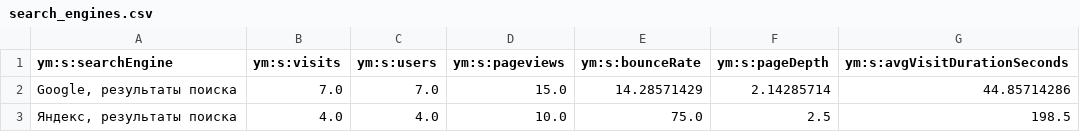
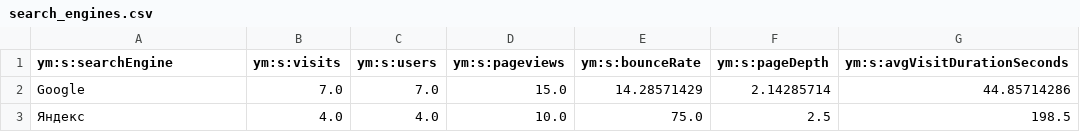
Before and after one commit to maker-soft/Foto, a CSV file: analytics/yandex-metrica/search_engines.csv, drawn as a sheet.

```diff
--- a/analytics/yandex-metrica/search_engines.csv
+++ b/analytics/yandex-metrica/search_engines.csv
@@ -1,3 +1,3 @@
 ym:s:searchEngine,ym:s:visits,ym:s:users,ym:s:pageviews,ym:s:bounceRate,ym:s:pageDepth,ym:s:avgVisitDurationSeconds
-"Google, результаты поиска",7.0,7.0,15.0,14.28571429,2.14285714,44.85714286
-"Яндекс, результаты поиска",4.0,4.0,10.0,75.0,2.5,198.5
+Google,7.0,7.0,15.0,14.28571429,2.14285714,44.85714286
+Яндекс,4.0,4.0,10.0,75.0,2.5,198.5
```
Also changed, not shown: analytics/yandex-metrica/browsers.csv, analytics/yandex-metrica/daily.csv, 17 other files.
